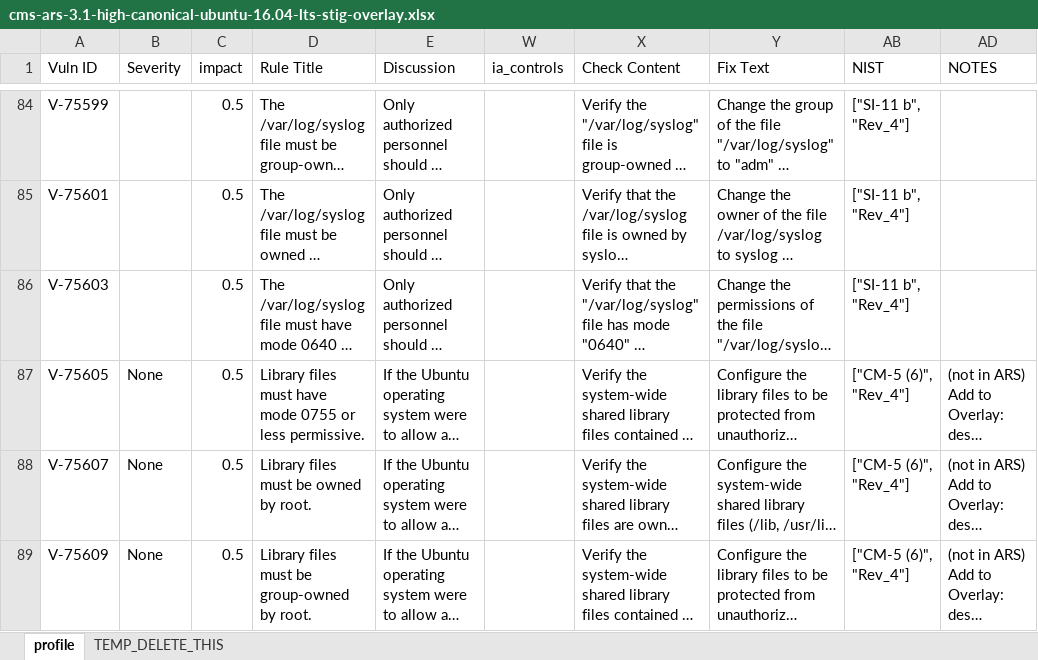
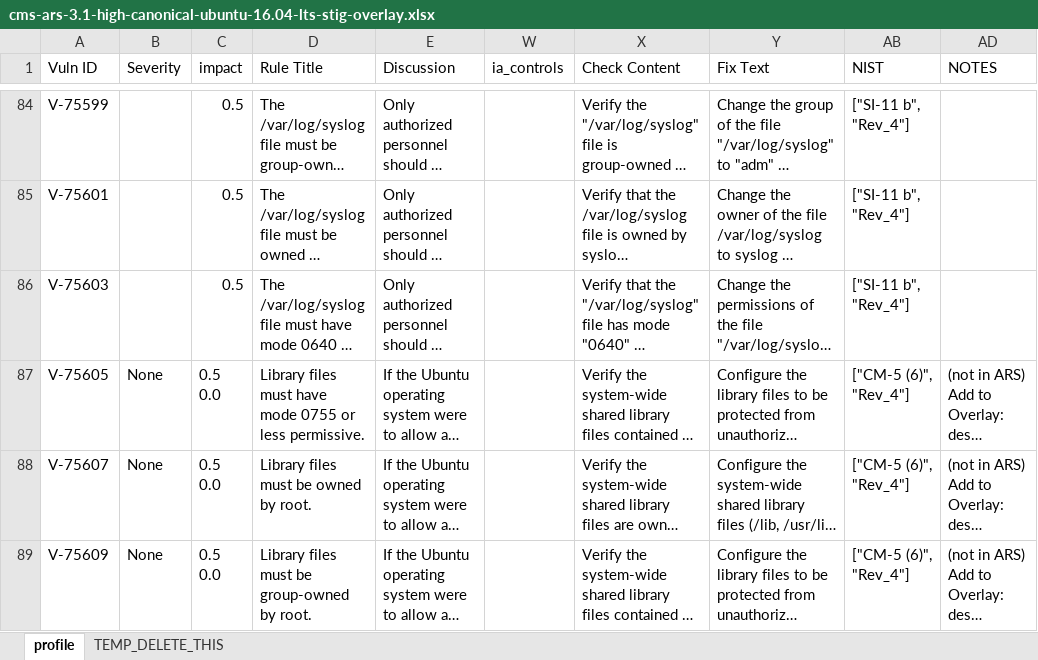
Before and after one commit to CMSgov/cms-ars-3.1-high-canonical-ubuntu-16.04-lts-stig-overlay, an Excel workbook: cms-ars-3.1-high-canonical-ubuntu-16.04-lts-stig-overlay.xlsx, sheet profile, drawn as a sheet; only a part is shown, gaps mark what is left out; long unchanged cells end in …; values as stored, in another font and other column widths than the file's, no cell formats; ↵ is a line break in a cell; the diff covers the shown part only; the diff names each change by its address in the sheet, - before the commit and + after, or states it on an @@ line.

```diff
--- a/cms-ars-3.1-high-canonical-ubuntu-16.04-lts-stig-overlay.xlsx (sheet profile)
+++ b/cms-ars-3.1-high-canonical-ubuntu-16.04-lts-stig-overlay.xlsx (sheet profile)
-C87:C89 (impact): 0.5
+C87:C89 (impact): 0.5 ↵ 0.0
```
Also changed, not shown: 21 edited cells elsewhere in this sheet, cell formats.
